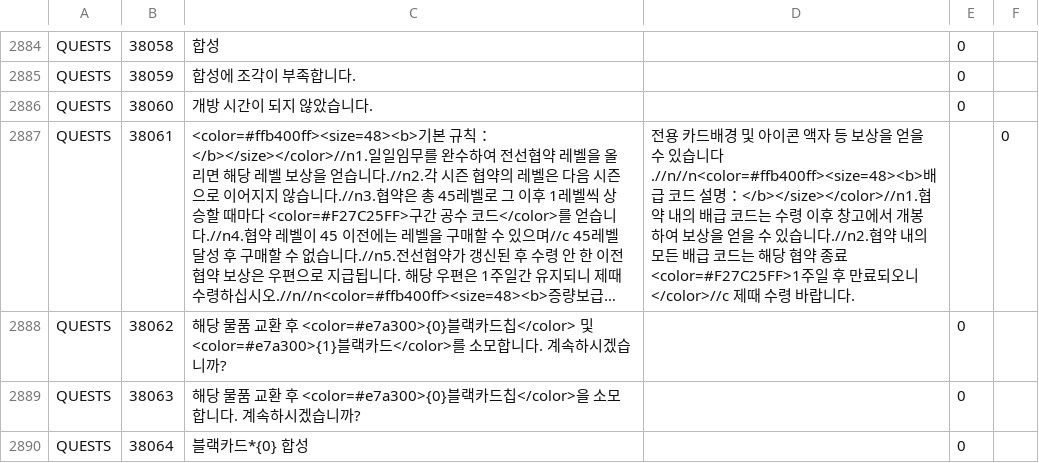
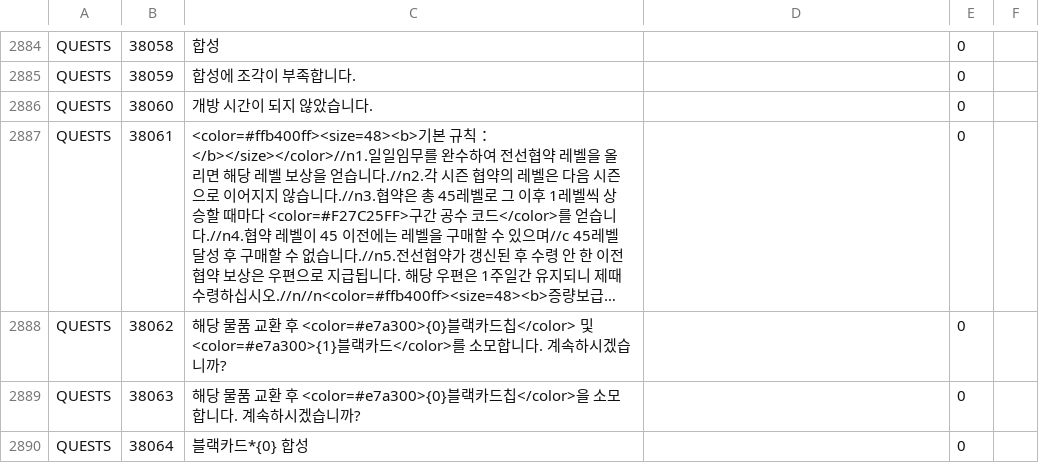
Before and after one commit to gf-data-tools/gf-data-kr, a CSV file: asset/language/languagedata_kr.csv, drawn as a sheet; only a part is shown, gaps mark what is left out; long unchanged cells end in …; the diff names each change by its address in the sheet, - before the commit and + after, or states it on an @@ line.

Commit message:
[KR] 20899 | data 0c182a0 | dabao 20220829_19_33

```diff
--- a/asset/language/languagedata_kr.csv
+++ b/asset/language/languagedata_kr.csv
-D2887: 전용 카드배경 및 아이콘 액자 등 보상을 얻을 수 있습니다.//n//n<color=#ffb400ff><size=48><b>배급 코드 설명：</b></size></color>//n1.협약 내의 배급 코드는 수령 이후 창고에서 개봉하여 보상을 얻을 수 있습니다.//n2.협약 내의 모든 배급 코드는 해당 협약 종료 <color=#F27C25FF>1주일 후 만료되오니</color>//c 제때 수령 바랍니다.
+D2887: (empty)
-E2887: (empty)
+E2887: 0
-F2887: 0
+F2887: (empty)
```
Also changed, not shown: 22 other files.
